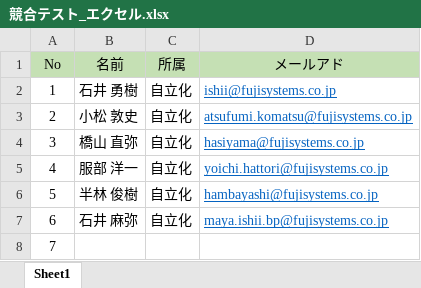
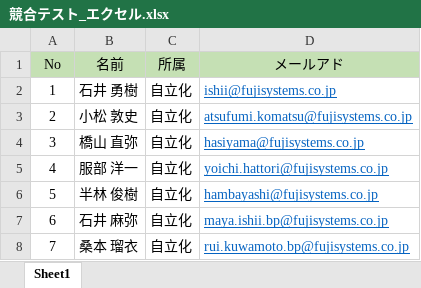
Before and after one commit to fujisys8470/202304-ALL, an Excel workbook: マージ練習/競合テスト_エクセル.xlsx, sheet Sheet1, drawn as a sheet; values as stored, in another font and other column widths than the file's, no borders; the diff names each change by its address in the sheet, - before the commit and + after, or states it on an @@ line.

Commit message:
マージ練習/競合テストファイル 更新

```diff
--- a/マージ練習/競合テスト_エクセル.xlsx (sheet Sheet1)
+++ b/マージ練習/競合テスト_エクセル.xlsx (sheet Sheet1)
-B8 (名前): (empty)
+B8 (名前): 桑本 瑠衣
-C8 (所属): (empty)
+C8 (所属): 自立化
-D8 (メールアド): (empty)
+D8 (メールアド): rui.kuwamoto.bp@fujisystems.co.jp
```
Also changed, not shown: 1 other file.
